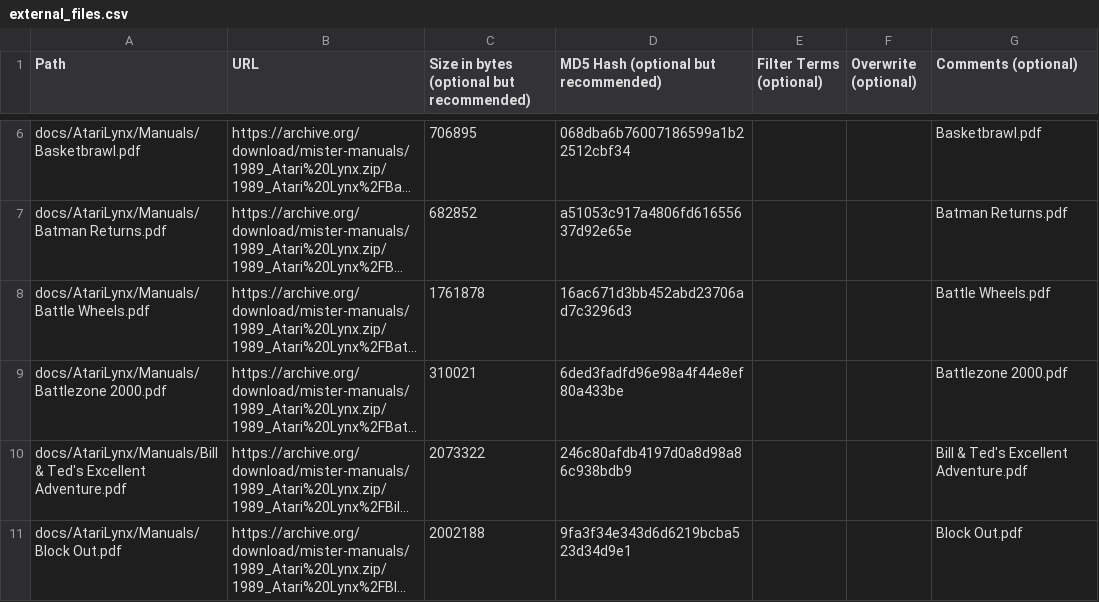
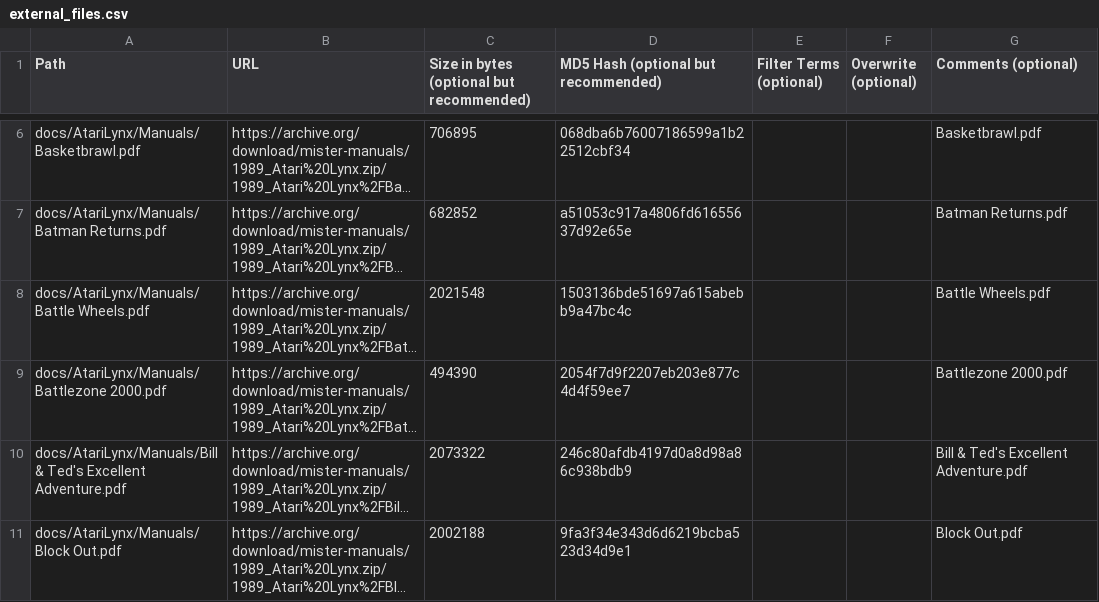
Before and after one commit to ajgowans/manualsdb-atarilynx, a CSV file: external_files.csv, drawn as a sheet; only a part is shown, gaps mark what is left out; long unchanged cells end in …; the diff covers the shown part only; the diff names each change by its address in the sheet, - before the commit and + after, or states it on an @@ line.

Commit message:
Update external_files.csv

```diff
--- a/external_files.csv
+++ b/external_files.csv
-C8: 1761878
+C8: 2021548
-D8: 16ac671d3bb452abd23706ad7c3296d3
+D8: 1503136bde51697a615abebb9a47bc4c
-C9: 310021
+C9: 494390
-D9: 6ded3fadfd96e98a4f44e8ef80a433be
+D9: 2054f7d9f2207eb203e877c4d4f59ee7
```
Also changed, not shown: 1 added row and 12 edited cells elsewhere in this file.
